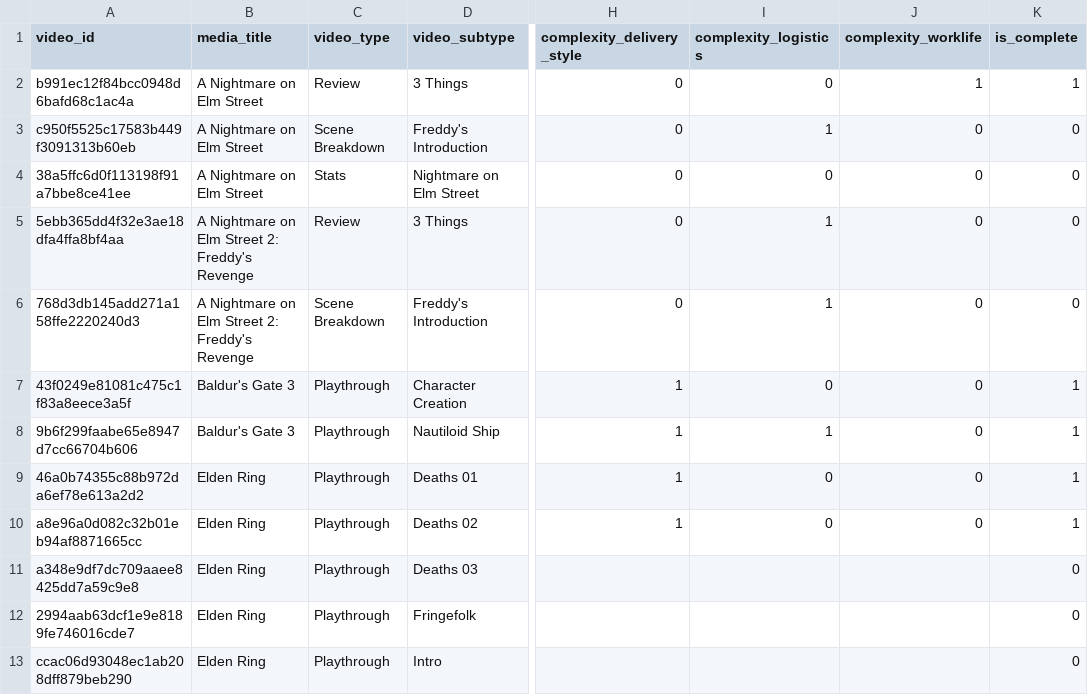
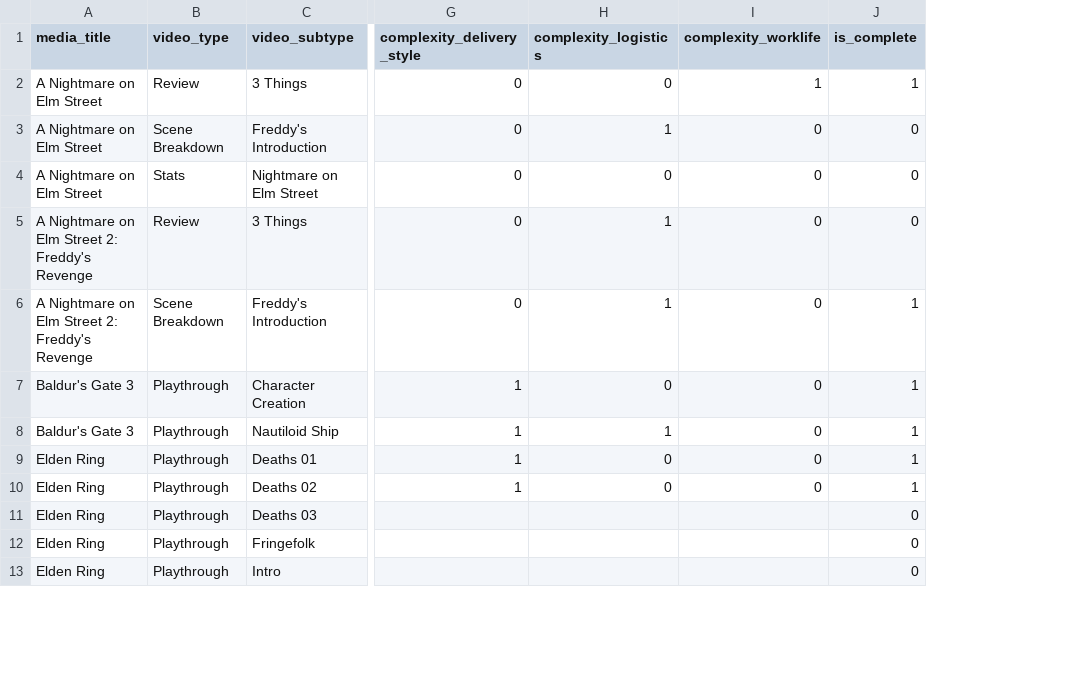
Before and after one commit to Chandru7794/Chandru-Personal-Projects, a CSV file: transform/seed/video_labels.csv, drawn as a sheet; only a part is shown, gaps mark what is left out; removed rows and columns are numbered as before the commit, all else as after; the diff names each change by its address in the sheet, - before the commit and + after, or states it on an @@ line.

```diff
--- a/transform/seed/video_labels.csv
+++ b/transform/seed/video_labels.csv
-column A (video_id), rows 2-13: b991ec12f84bcc0948d6bafd68c1ac4a | c950f5525c17583b449f3091313b60eb | 38a5ffc6d0f113198f91a7bbe8ce41ee | 5ebb365dd4f32e3ae18dfa4ffa8bf4aa | 768d3db145add271a158ffe2220240d3 | 43f0249e81081c475c1f83a8eece3a5f | 9b6f299faabe65e8947d7cc66704b606 | 46a0b74355c88b972da6ef78e613a2d2 | a8e96a0d082c32b01eb94af8871665cc | a348e9df7dc709aaee8425dd7a59c9e8 | 2994aab63dcf1e9e8189fe746016cde7 | ccac06d93048ec1ab208dff879beb290
-J6 (is_complete): 0
+J6 (is_complete): 1
```
Also changed, not shown: 8 other files.
